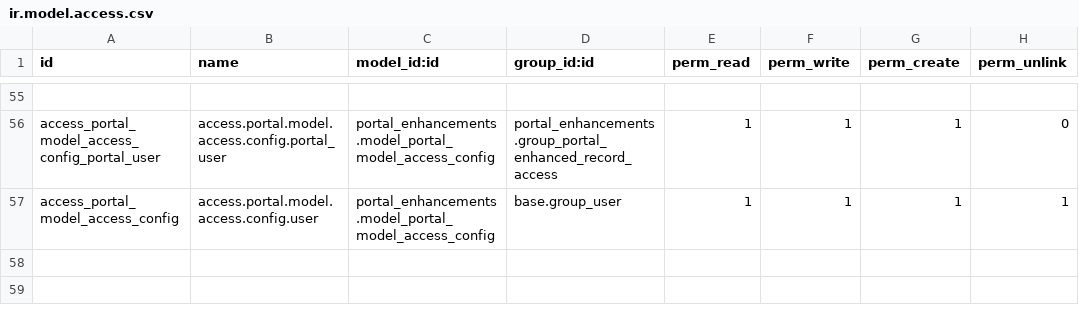
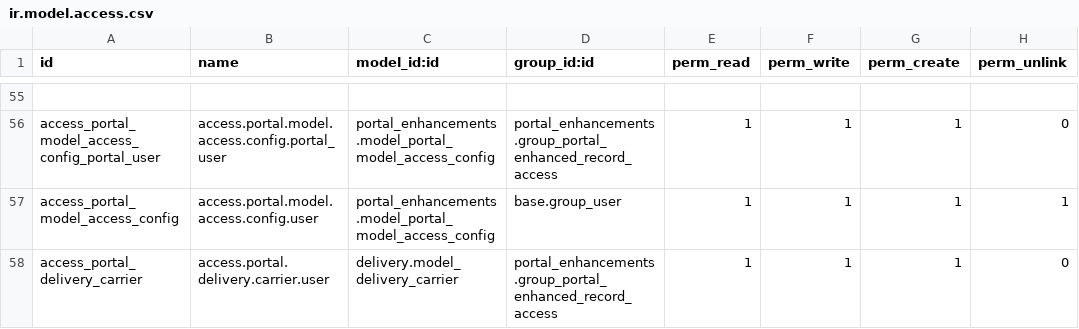
Before and after one commit to PricePaper/odoo-custom-v15, a CSV file: portal_enhancements/security/ir.model.access.csv, drawn as a sheet; only a part is shown, gaps mark what is left out; the diff names each change by its address in the sheet, - before the commit and + after, or states it on an @@ line.

Commit message:
delivery method permission

```diff
--- a/portal_enhancements/security/ir.model.access.csv
+++ b/portal_enhancements/security/ir.model.access.csv
+row 58: access_portal_delivery_carrier | access.portal.delivery.carrier.user | delivery.model_delivery_carrier | portal_enhancements.group_portal_enhanced_record_access | 1 | 1 | 1 | 0
```
